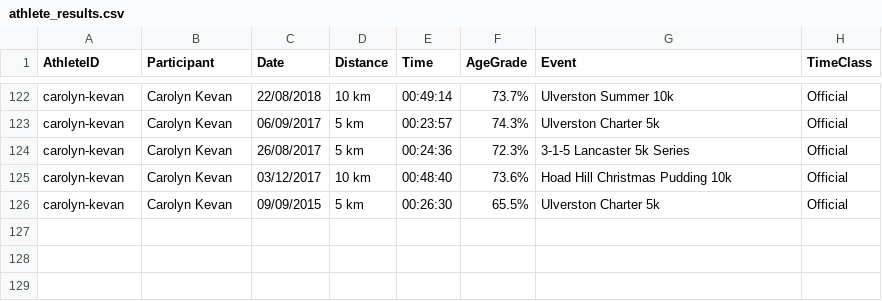
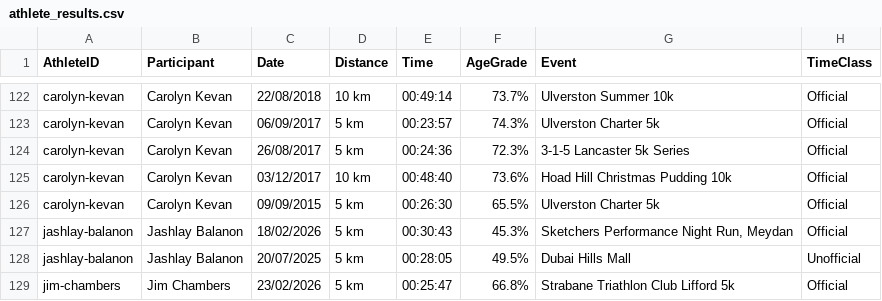
Before and after one commit to johnkevan88888/family-running, a CSV file: data/athlete_results.csv, drawn as a sheet; only a part is shown, gaps mark what is left out; the diff names each change by its address in the sheet, - before the commit and + after, or states it on an @@ line.

Commit message:
Update Jim Chambers Feb26 5k

```diff
--- a/data/athlete_results.csv
+++ b/data/athlete_results.csv
+row 127: jashlay-balanon | Jashlay Balanon | 18/02/2026 | 5 km | 00:30:43 | 45.3% | Sketchers Performance Night Run, Meydan | Official
+row 128: jashlay-balanon | Jashlay Balanon | 20/07/2025 | 5 km | 00:28:05 | 49.5% | Dubai Hills Mall | Unofficial
+row 129: jim-chambers | Jim Chambers | 23/02/2026 | 5 km | 00:25:47 | 66.8% | Strabane Triathlon Club Lifford 5k | Official
```
Also changed, not shown: data/everyone/5km-alltime-all-everyone.csv, data/everyone/5km-alltime-official-everyone.csv, 13 other files.
